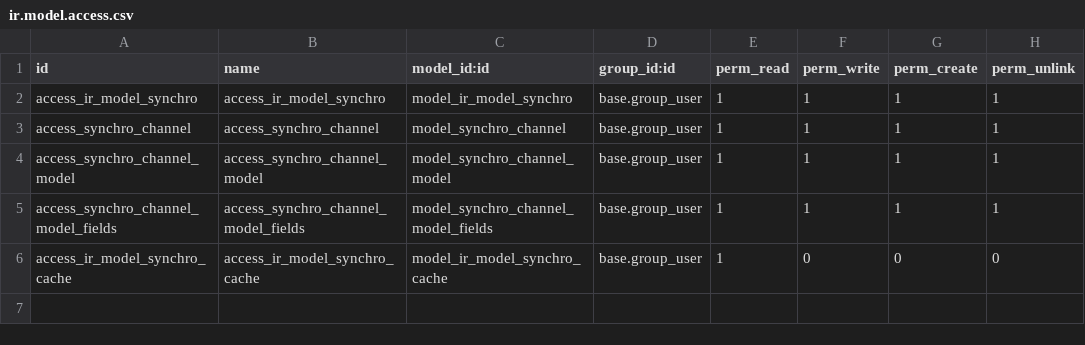
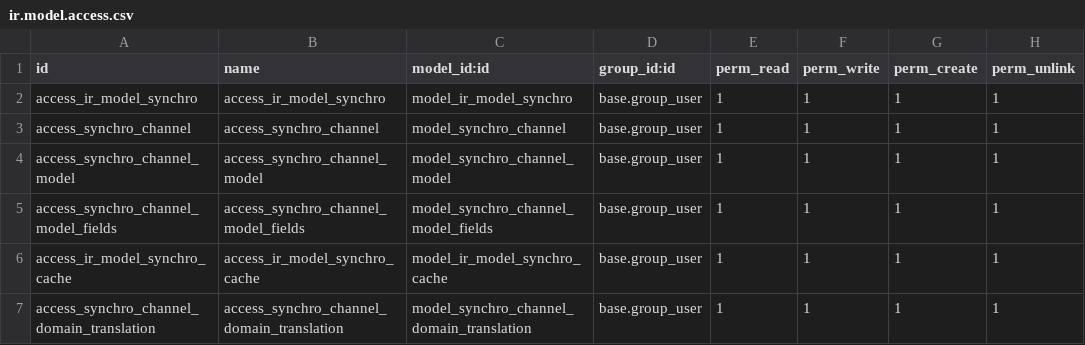
Before and after one commit to zeroincombenze/connector, a CSV file: connector_vg7/security/ir.model.access.csv, drawn as a sheet.

Commit message:
[IMP] connector_vg7 enhancements

```diff
--- a/connector_vg7/security/ir.model.access.csv
+++ b/connector_vg7/security/ir.model.access.csv
@@ -5,2 +5,3 @@ access_synchro_channel_model,access_synchro_channel_model,model_synchro_channel_
 access_synchro_channel_model_fields,access_synchro_channel_model_fields,model_synchro_channel_model_fields,base.group_user,1,1,1,1
-access_ir_model_synchro_cache,access_ir_model_synchro_cache,model_ir_model_synchro_cache,base.group_user,1,0,0,0
+access_ir_model_synchro_cache,access_ir_model_synchro_cache,model_ir_model_synchro_cache,base.group_user,1,1,1,1
+access_synchro_channel_domain_translation,access_synchro_channel_domain_translation,model_synchro_channel_domain_translation,base.group_user,1,1,1,1
```
Also changed, not shown: 12 other files.
